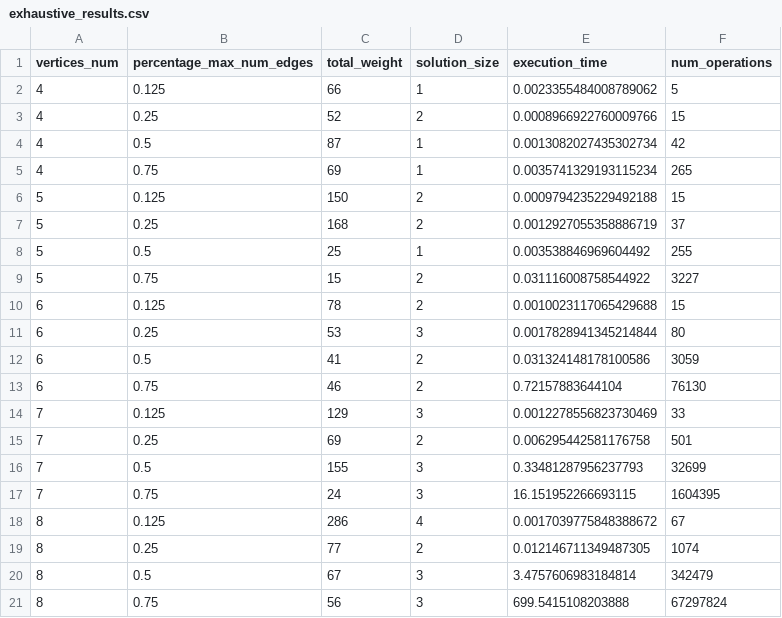
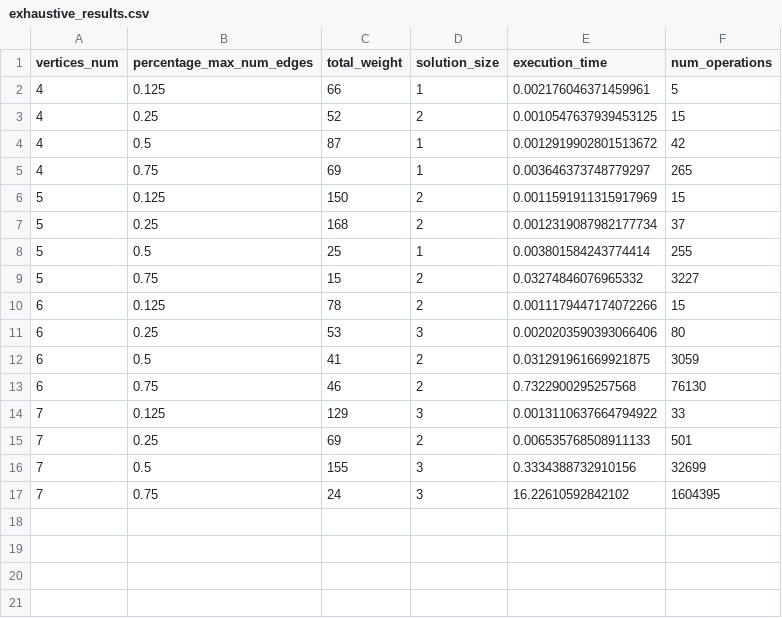
Before and after one commit to Miragaia/AA, a CSV file: projeto1/results/exhaustive_results.csv, drawn as a sheet.

```diff
--- a/projeto1/results/exhaustive_results.csv
+++ b/projeto1/results/exhaustive_results.csv
@@ -1,21 +1,17 @@
 vertices_num,percentage_max_num_edges,total_weight,solution_size,execution_time,num_operations
-4,0.125,66,1,0.0023355484008789062,5
-4,0.25,52,2,0.0008966922760009766,15
-4,0.5,87,1,0.0013082027435302734,42
-4,0.75,69,1,0.0035741329193115234,265
-5,0.125,150,2,0.0009794235229492188,15
-5,0.25,168,2,0.0012927055358886719,37
-5,0.5,25,1,0.003538846969604492,255
-5,0.75,15,2,0.031116008758544922,3227
-6,0.125,78,2,0.0010023117065429688,15
-6,0.25,53,3,0.0017828941345214844,80
-6,0.5,41,2,0.031324148178100586,3059
-6,0.75,46,2,0.72157883644104,76130
-7,0.125,129,3,0.0012278556823730469,33
-7,0.25,69,2,0.006295442581176758,501
-7,0.5,155,3,0.33481287956237793,32699
-7,0.75,24,3,16.151952266693115,1604395
-8,0.125,286,4,0.0017039775848388672,67
-8,0.25,77,2,0.012146711349487305,1074
-8,0.5,67,3,3.4757606983184814,342479
-8,0.75,56,3,699.5415108203888,67297824
+4,0.125,66,1,0.002176046371459961,5
+4,0.25,52,2,0.0010547637939453125,15
+4,0.5,87,1,0.0012919902801513672,42
+4,0.75,69,1,0.003646373748779297,265
+5,0.125,150,2,0.0011591911315917969,15
+5,0.25,168,2,0.0012319087982177734,37
+5,0.5,25,1,0.003801584243774414,255
+5,0.75,15,2,0.03274846076965332,3227
+6,0.125,78,2,0.0011179447174072266,15
+6,0.25,53,3,0.0020203590393066406,80
+6,0.5,41,2,0.031291961669921875,3059
+6,0.75,46,2,0.7322900295257568,76130
+7,0.125,129,3,0.0013110637664794922,33
+7,0.25,69,2,0.006535768508911133,501
+7,0.5,155,3,0.3334388732910156,32699
+7,0.75,24,3,16.22610592842102,1604395
```
Also changed, not shown: projeto1/results/comparison_results.csv, projeto1/results/greedy_results.csv, 22 other files.
